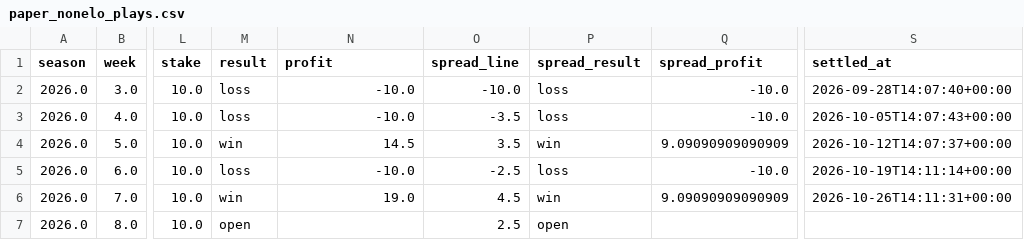
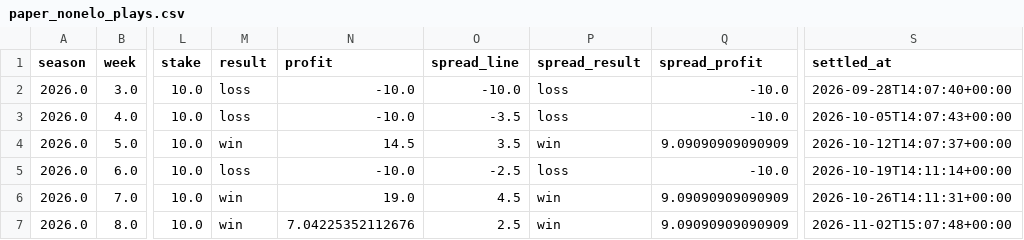
Before and after one commit to JimmyMick/nfl-pickem, a CSV file: predictions/cloud/paper_nonelo_plays.csv, drawn as a sheet; only a part is shown, gaps mark what is left out; the diff names each change by its address in the sheet, - before the commit and + after, or states it on an @@ line.

```diff
--- a/predictions/cloud/paper_nonelo_plays.csv
+++ b/predictions/cloud/paper_nonelo_plays.csv
-M7 (result): open
+M7 (result): win
-N7 (profit): (empty)
+N7 (profit): 7.04225352112676
-P7 (spread_result): open
+P7 (spread_result): win
-Q7 (spread_profit): (empty)
+Q7 (spread_profit): 9.09090909090909
-S7 (settled_at): (empty)
+S7 (settled_at): 2026-11-02T15:07:48+00:00
```
Also changed, not shown: predictions/cloud/graded_games.csv, predictions/cloud/paper_plays.csv, 4 other files.
